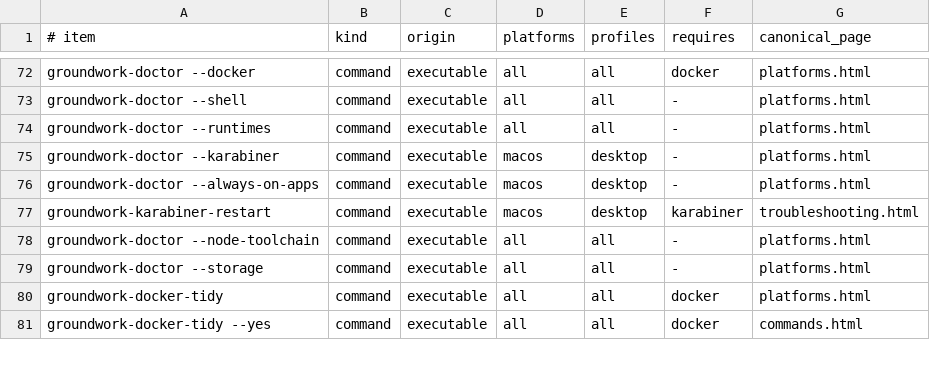
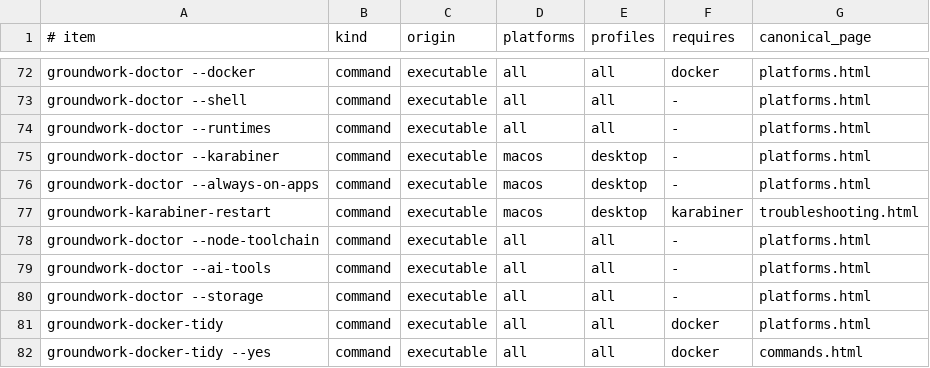
Before and after one commit to jasondockery/groundwork-mac, a TSV file: data/docs-command-surfaces.tsv, drawn as a sheet; only a part is shown, gaps mark what is left out.

Commit message:
fix: report effective coding tools and active update ownership

```diff
--- a/data/docs-command-surfaces.tsv
+++ b/data/docs-command-surfaces.tsv
@@ -78,2 +78,3 @@ groundwork-karabiner-restart	command	executable	macos	desktop	karabiner	troubles
 groundwork-doctor --node-toolchain	command	executable	all	all	-	platforms.html
+groundwork-doctor --ai-tools	command	executable	all	all	-	platforms.html
 groundwork-doctor --storage	command	executable	all	all	-	platforms.html
```
Also changed, not shown: 13 other files.
